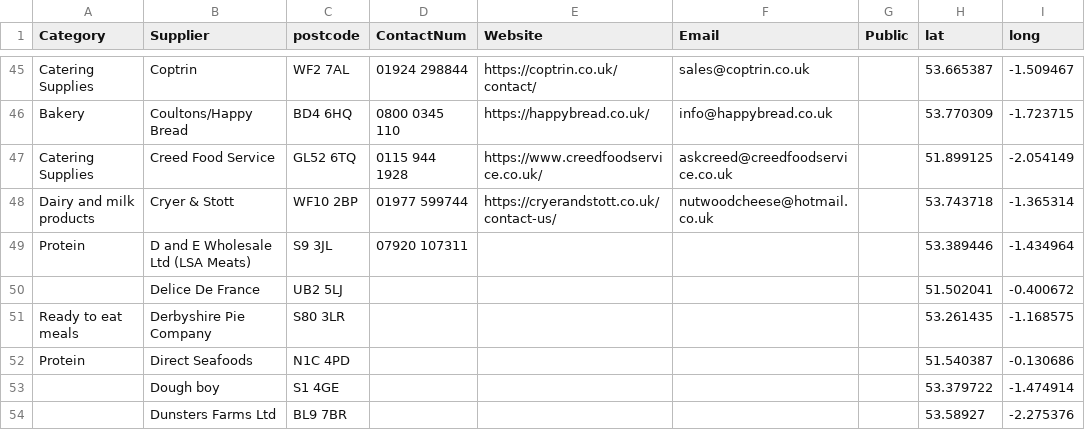
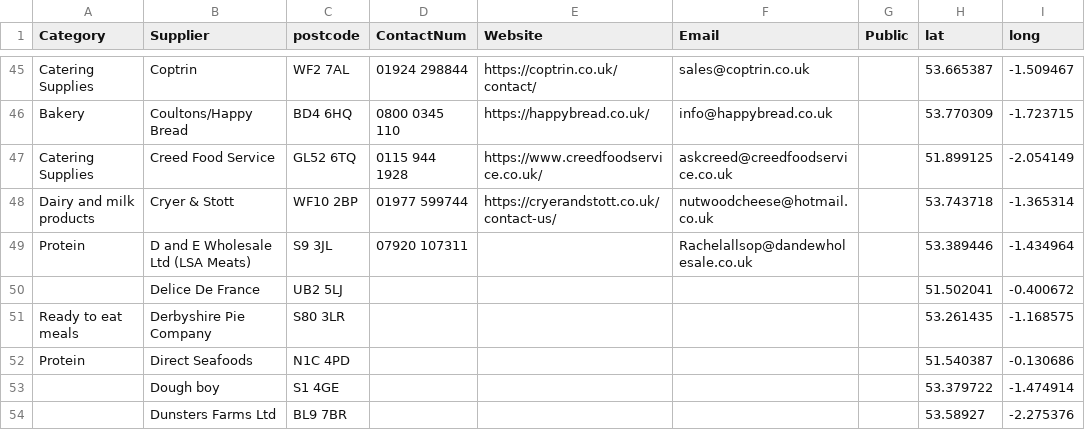
Before and after one commit to NiddCN/FoodSuppliers, a CSV file: Data/FoodSuppliersData.csv, drawn as a sheet; only a part is shown, gaps mark what is left out.

Commit message:
Automated update of CSV

```diff
--- a/Data/FoodSuppliersData.csv
+++ b/Data/FoodSuppliersData.csv
@@ -48,3 +48,3 @@ Catering Supplies,Creed Food Service,GL52 6TQ,0115 944 1928,https://www.creedfoo
 Dairy and milk products,Cryer & Stott,WF10 2BP,01977 599744,https://cryerandstott.co.uk/contact-us/,nutwoodcheese@hotmail.co.uk,,53.743718,-1.365314
-Protein,D and E Wholesale Ltd (LSA Meats),S9 3JL,07920 107311,,,,53.389446,-1.434964
+Protein,D and E Wholesale Ltd (LSA Meats),S9 3JL,07920 107311,,Rachelallsop@dandewholesale.co.uk,,53.389446,-1.434964
 ,Delice De France,UB2 5LJ,,,,,51.502041,-0.400672
```
